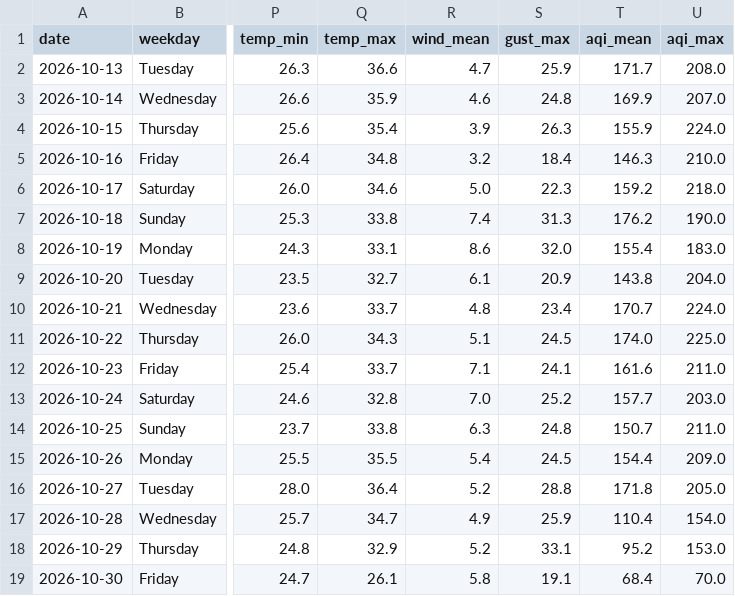
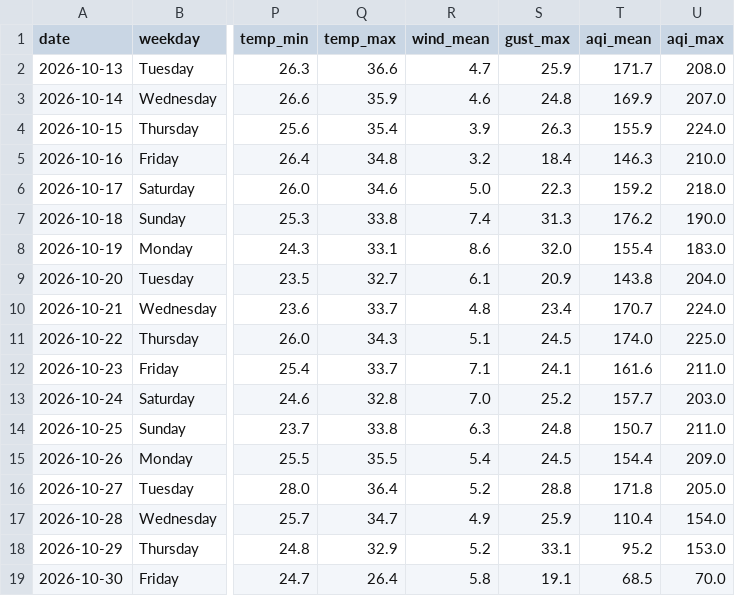
Before and after one commit to wiki-ruhan/Dhaka-Jam-70, a CSV file: data/daily_summary.csv, drawn as a sheet; only a part is shown, gaps mark what is left out; the diff names each change by its address in the sheet, - before the commit and + after, or states it on an @@ line.

```diff
--- a/data/daily_summary.csv
+++ b/data/daily_summary.csv
-Q19 (temp_max): 26.1
+Q19 (temp_max): 26.4
-T19 (aqi_mean): 68.4
+T19 (aqi_mean): 68.5
```
Also changed, not shown: data/conditions.csv, data/daily/ranking/2026-10-30_ranking.csv, 14 other files.
